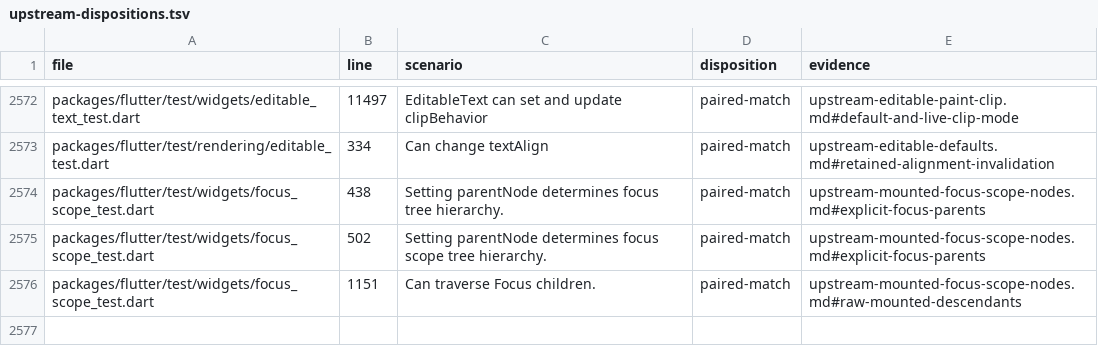
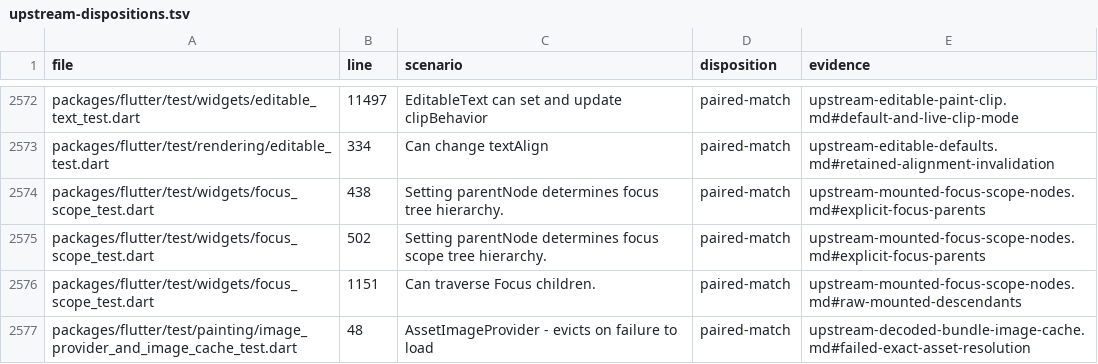
Before and after one commit to FabortLabs/incular, a TSV file: audits/flutter-3.50.0-parity/upstream-dispositions.tsv, drawn as a sheet; only a part is shown, gaps mark what is left out; the diff names each change by its address in the sheet, - before the commit and + after, or states it on an @@ line.

Commit message:
Verify failed asset providers release pending cache entries

```diff
--- a/audits/flutter-3.50.0-parity/upstream-dispositions.tsv
+++ b/audits/flutter-3.50.0-parity/upstream-dispositions.tsv
+row 2577: packages/flutter/test/painting/image_provider_and_image_cache_test.dart | 48 | AssetImageProvider - evicts on failure to load | paired-match | upstream-decoded-bundle-image-cache.md#failed-exact-asset-resolution
```
Also changed, not shown: 3 other files.
